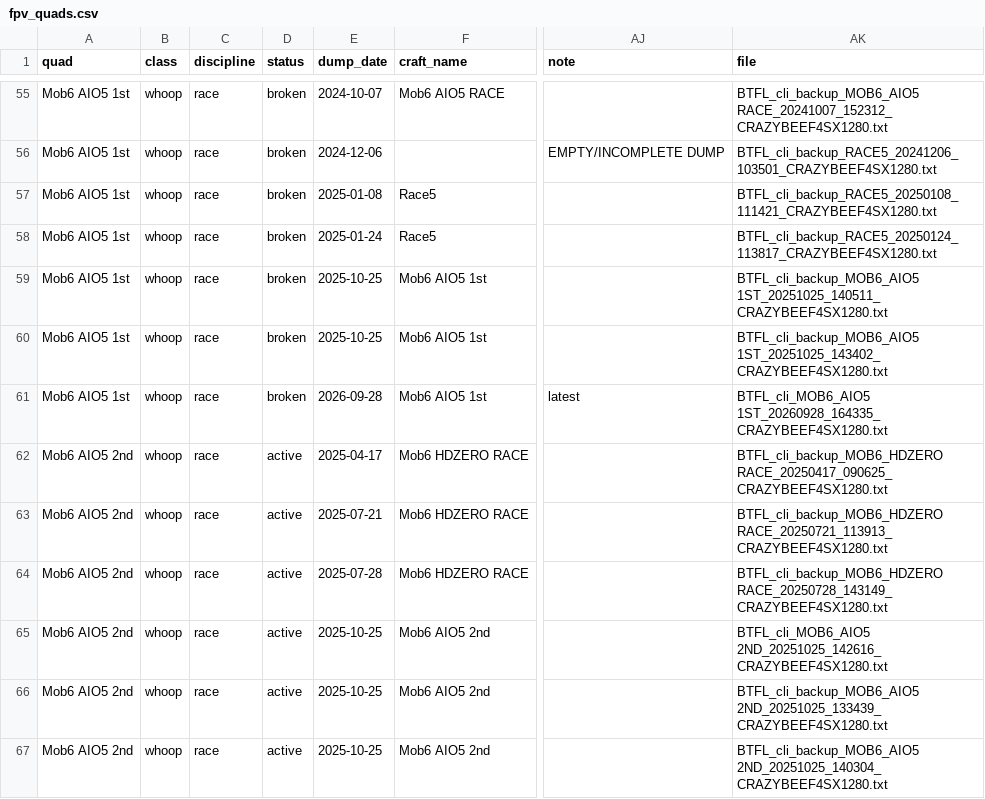
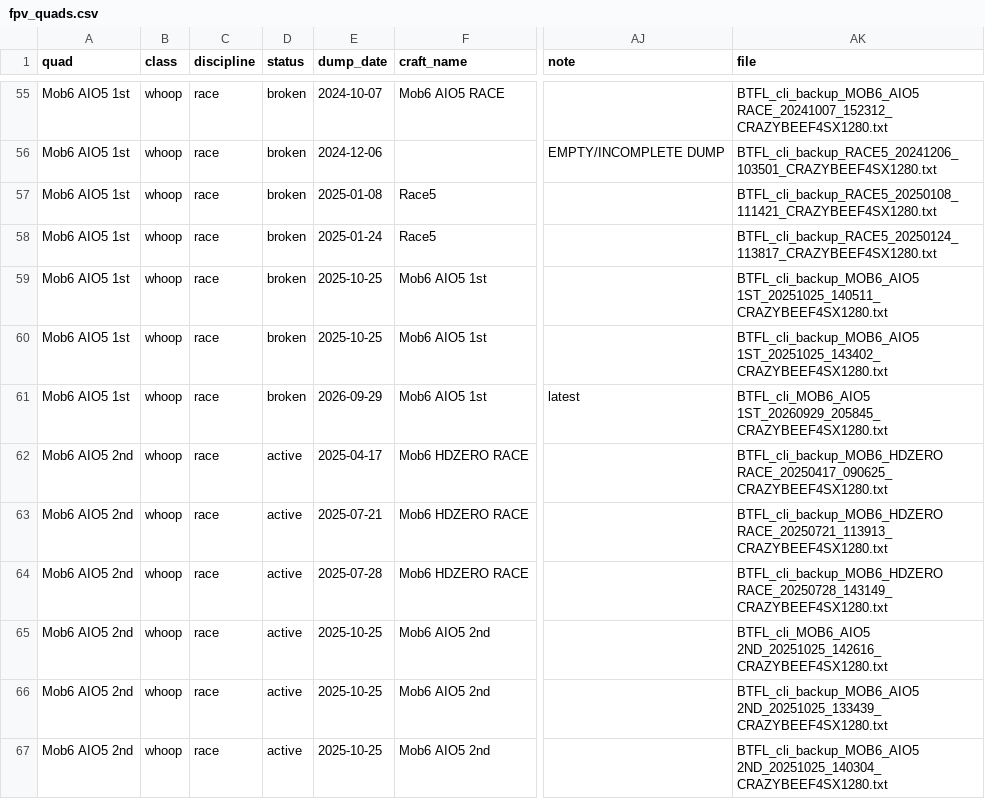
Before and after one commit to irom77/fpv_cli_dumps, a CSV file: fpv_quads.csv, drawn as a sheet; only a part is shown, gaps mark what is left out; the diff names each change by its address in the sheet, - before the commit and + after, or states it on an @@ line.

```diff
--- a/fpv_quads.csv
+++ b/fpv_quads.csv
-E61 (dump_date): 2026-09-28
+E61 (dump_date): 2026-09-29
-AK61 (file): BTFL_cli_MOB6_AIO5 1ST_20260928_164335_CRAZYBEEF4SX1280.txt
+AK61 (file): BTFL_cli_MOB6_AIO5 1ST_20260929_205845_CRAZYBEEF4SX1280.txt
```
Also changed, not shown: fpv_quads_latest.csv, racing_whoops.csv, 2 other files.
